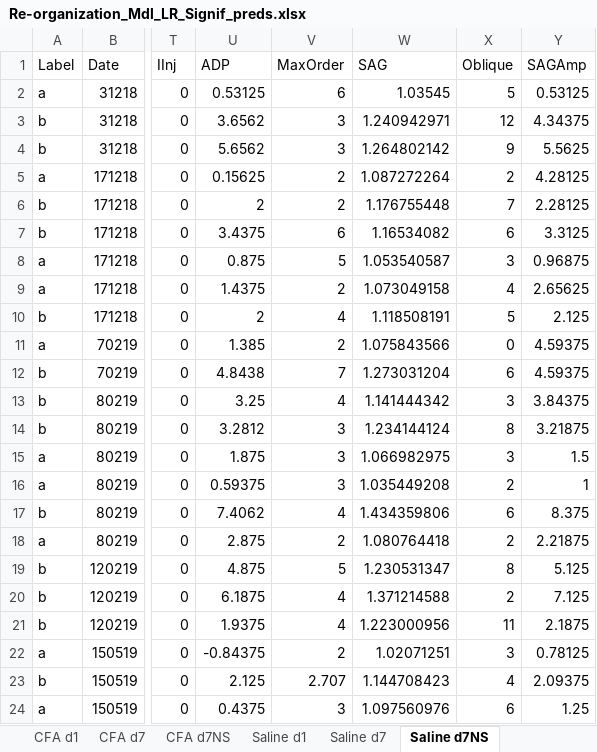
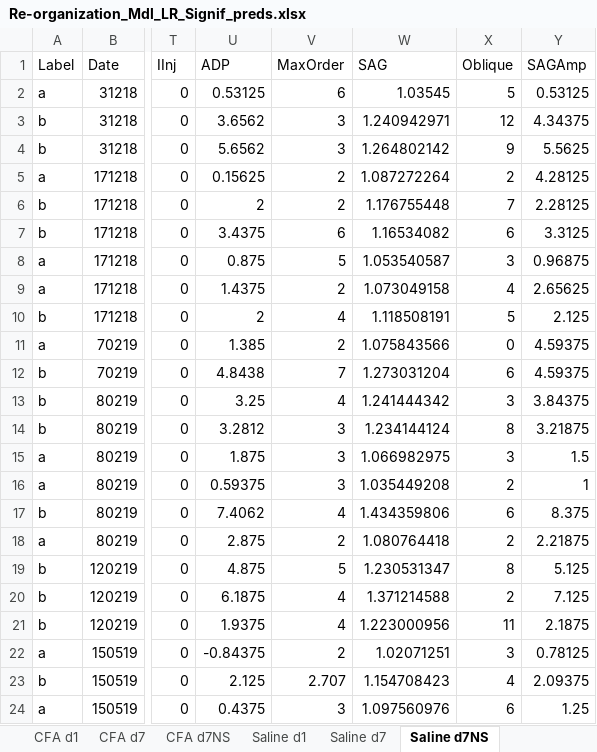
Before and after one commit to marioaacuna/gini, an Excel workbook: Data/out/Re-organization_Mdl_LR_Signif_preds.xlsx, sheet Saline d7NS, drawn as a sheet; only a part is shown, gaps mark what is left out; values as stored, in another font and other column widths than the file's, no borders; the diff names each change by its address in the sheet, - before the commit and + after, or states it on an @@ line.

```diff
--- a/Data/out/Re-organization_Mdl_LR_Signif_preds.xlsx (sheet Saline d7NS)
+++ b/Data/out/Re-organization_Mdl_LR_Signif_preds.xlsx (sheet Saline d7NS)
-W13 (SAG): 1.141444342
+W13 (SAG): 1.241444342
-W23 (SAG): 1.144708423
+W23 (SAG): 1.154708423
```
Also changed, not shown: sheet CFA d7NS, Data/out/Re-organization_0.xlsx, Data/out/Re-organization_1.xlsx, 2 other files.
